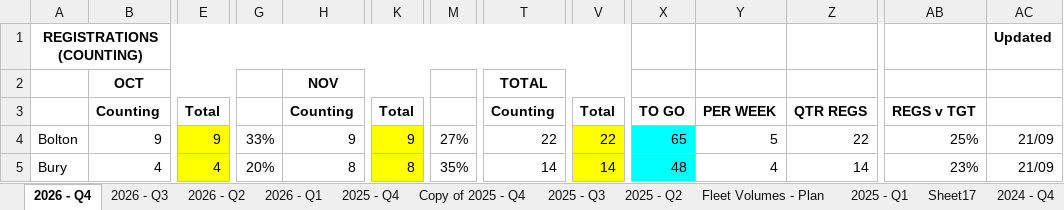
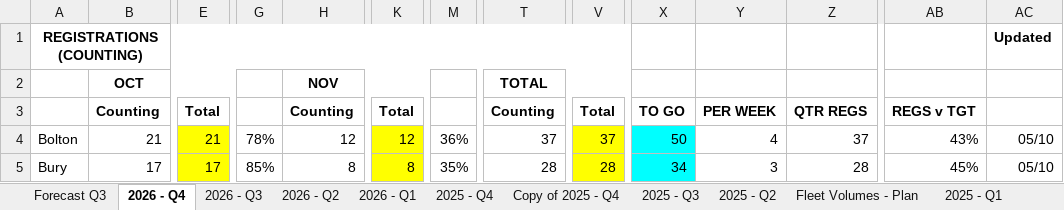
Before and after one commit to 6n8sz4dc2y-coder/Weekly-Update, an Excel workbook: weekly-update.xlsx, sheet 2026 - Q4, drawn as a sheet; only a part is shown, gaps mark what is left out; values as stored, in another font and other column widths than the file's, no borders; charts and pictures not drawn; the diff covers the shown part only; the diff names each change by its address in the sheet, - before the commit and + after, or states it on an @@ line.

```diff
--- a/weekly-update.xlsx (sheet 2026 - Q4)
+++ b/weekly-update.xlsx (sheet 2026 - Q4)
@@ sheet tab unhidden: Forecast Q3 @@
-B4: 9
+B4: 21
-E4: 9
+E4: 21
-G4: 33%
+G4: 78%
-H4: 9
+H4: 12
-K4: 9
+K4: 12
-M4: 27%
+M4: 36%
-T4: 22
+T4: 37
-V4: 22
+V4: 37
-X4: 65
+X4: 50
-Y4: 5
+Y4: 4
-Z4: 22
+Z4: 37
-AB4: 25%
+AB4: 43%
-AC4:AC5: 21/09
+AC4:AC5: 05/10
-B5: 4
+B5: 17
-E5: 4
+E5: 17
-G5: 20%
+G5: 85%
-T5: 14
+T5: 28
-V5: 14
+V5: 28
-X5: 48
+X5: 34
-Y5: 4
+Y5: 3
-Z5: 14
+Z5: 28
-AB5: 23%
+AB5: 45%
```
Also changed, not shown: 1 added row, 1 removed row, 349 edited cells and cell formats elsewhere in this sheet, sheet 2024 - Q4, sheet 2024 - Q2, sheet 2024 - Q3, sheet 2025 - Q1, sheet 2025 - Q3, sheet 2025 - Q4, 6 more sheets, formulas that keep their value, charts or pictures, order-bank.xlsx.
